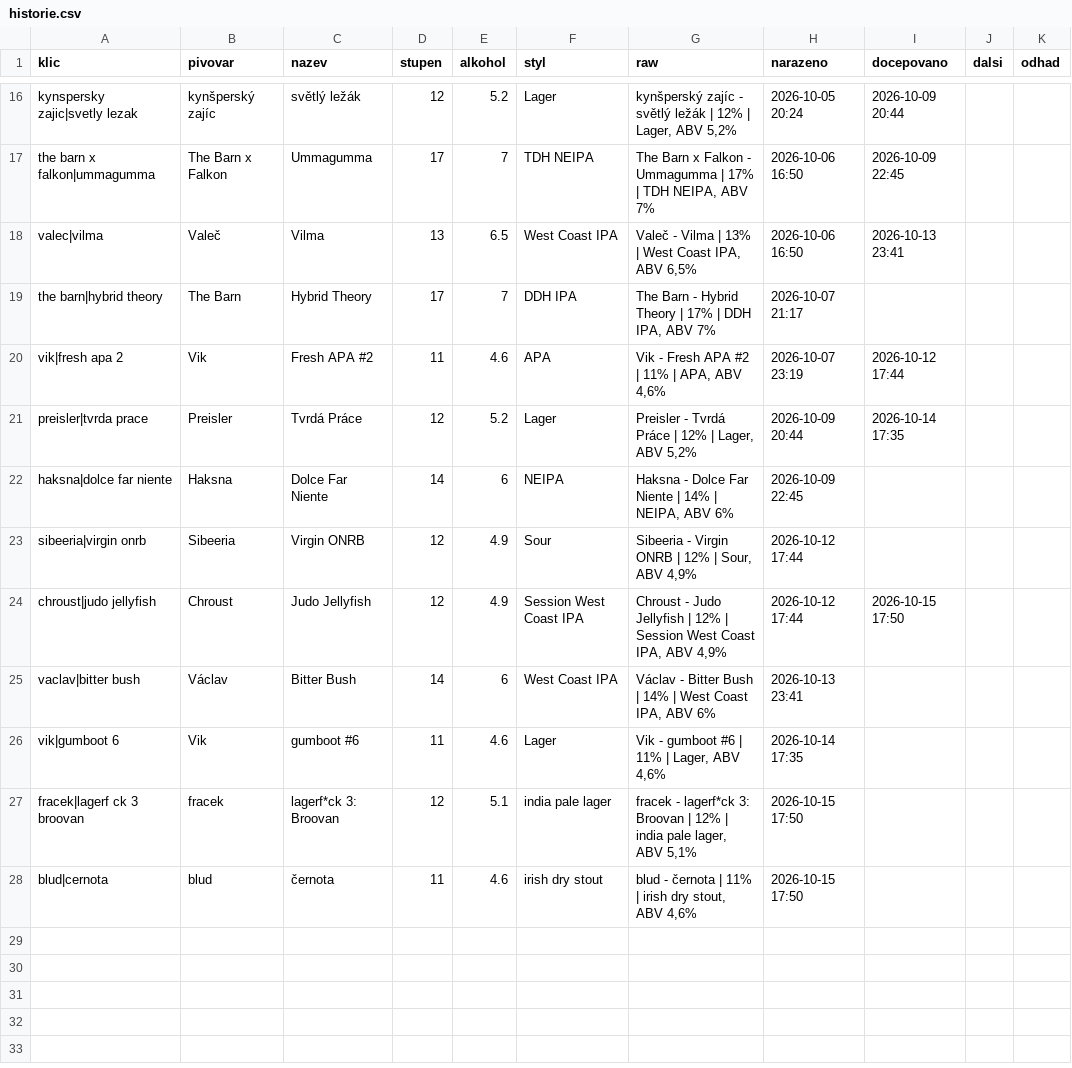
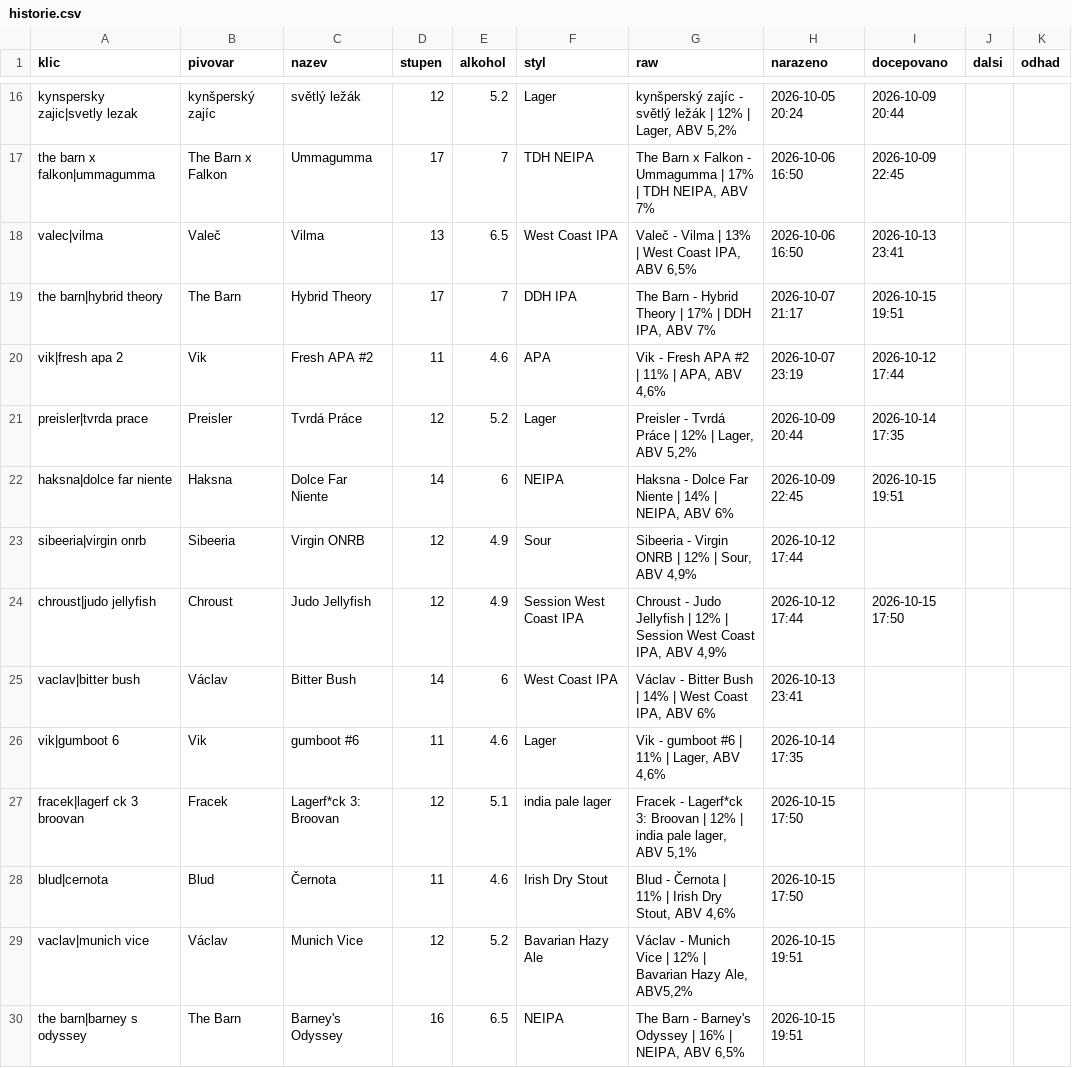
Before and after one commit to romankokos1/gal, a CSV file: data/sedm/historie.csv, drawn as a sheet; only a part is shown, gaps mark what is left out.

```diff
--- a/data/sedm/historie.csv
+++ b/data/sedm/historie.csv
@@ -18,6 +18,6 @@ the barn x falkon|ummagumma,The Barn x Falkon,Ummagumma,17,7,TDH NEIPA,"The Barn
 valec|vilma,Valeč,Vilma,13,6.5,West Coast IPA,"Valeč - Vilma | 13% | West Coast IPA, ABV 6,5%",2026-10-06 16:50,2026-10-13 23:41,,
-the barn|hybrid theory,The Barn,Hybrid Theory,17,7,DDH IPA,"The Barn - Hybrid Theory | 17% | DDH IPA, ABV 7%",2026-10-07 21:17,,,
+the barn|hybrid theory,The Barn,Hybrid Theory,17,7,DDH IPA,"The Barn - Hybrid Theory | 17% | DDH IPA, ABV 7%",2026-10-07 21:17,2026-10-15 19:51,,
 vik|fresh apa 2,Vik,Fresh APA #2,11,4.6,APA,"Vik - Fresh APA #2 | 11% | APA, ABV 4,6%",2026-10-07 23:19,2026-10-12 17:44,,
 preisler|tvrda prace,Preisler,Tvrdá Práce,12,5.2,Lager,"Preisler - Tvrdá Práce | 12% | Lager, ABV 5,2%",2026-10-09 20:44,2026-10-14 17:35,,
-haksna|dolce far niente,Haksna,Dolce Far Niente,14,6,NEIPA,"Haksna - Dolce Far Niente | 14% | NEIPA, ABV 6%",2026-10-09 22:45,,,
+haksna|dolce far niente,Haksna,Dolce Far Niente,14,6,NEIPA,"Haksna - Dolce Far Niente | 14% | NEIPA, ABV 6%",2026-10-09 22:45,2026-10-15 19:51,,
 sibeeria|virgin onrb,Sibeeria,Virgin ONRB,12,4.9,Sour,"Sibeeria - Virgin ONRB | 12% | Sour, ABV 4,9%",2026-10-12 17:44,,,
@@ -26,3 +26,5 @@ vaclav|bitter bush,Václav,Bitter Bush,14,6,West Coast IPA,"Václav - Bitter Bus
 vik|gumboot 6,Vik,gumboot #6,11,4.6,Lager,"Vik - gumboot #6 | 11% | Lager, ABV 4,6%",2026-10-14 17:35,,,
-fracek|lagerf ck 3 broovan,fracek,lagerf*ck 3: Broovan,12,5.1,india pale lager,"fracek - lagerf*ck 3: Broovan | 12% | india pale lager, ABV 5,1%",2026-10-15 17:50,,,
-blud|cernota,blud,černota,11,4.6,irish dry stout,"blud - černota | 11% | irish dry stout, ABV 4,6%",2026-10-15 17:50,,,
+fracek|lagerf ck 3 broovan,Fracek,Lagerf*ck 3: Broovan,12,5.1,india pale lager,"Fracek - Lagerf*ck 3: Broovan | 12% | india pale lager, ABV 5,1%",2026-10-15 17:50,,,
+blud|cernota,Blud,Černota,11,4.6,Irish Dry Stout,"Blud - Černota | 11% | Irish Dry Stout, ABV 4,6%",2026-10-15 17:50,,,
+vaclav|munich vice,Václav,Munich Vice,12,5.2,Bavarian Hazy Ale,"Václav - Munich Vice | 12% | Bavarian Hazy Ale, ABV5,2%",2026-10-15 19:51,,,
+the barn|barney s odyssey,The Barn,Barney's Odyssey,16,6.5,NEIPA,"The Barn - Barney's Odyssey | 16% | NEIPA, ABV 6,5%",2026-10-15 19:51,,,
```
Also changed, not shown: data/clock/historie.csv, 7 other files.
